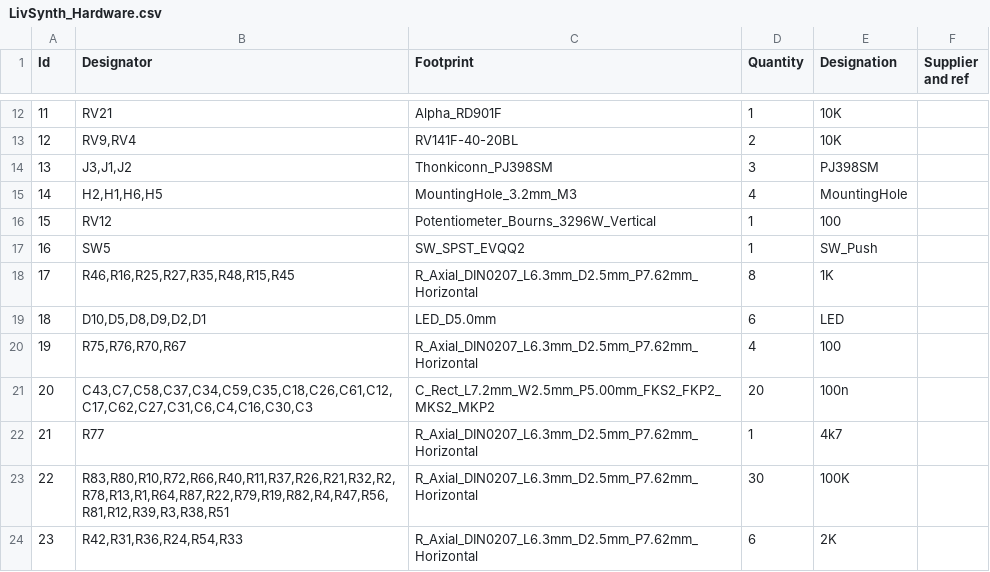
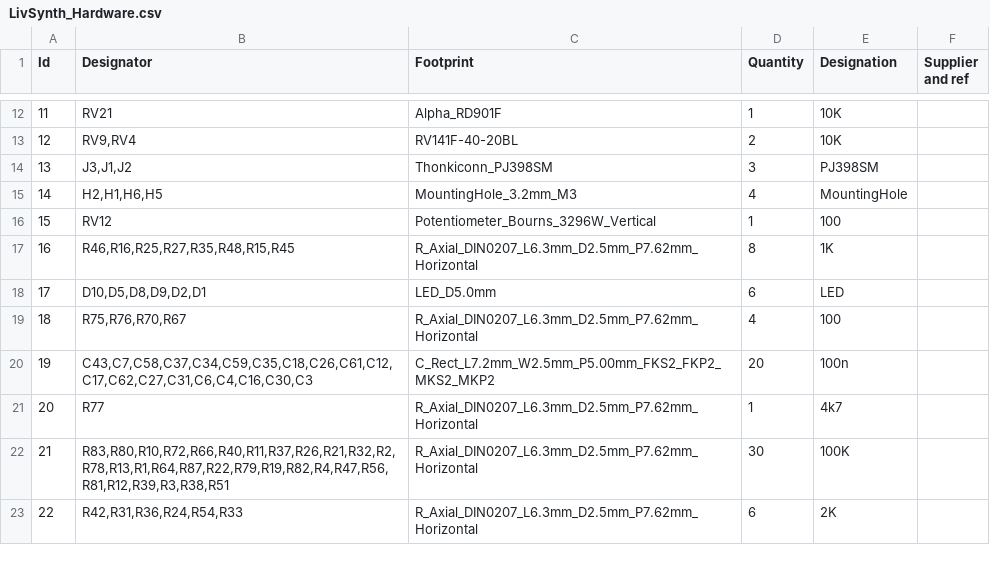
Before and after one commit to SloBloLabs/LivSynth, a CSV file: hardware/Mainboard/LivSynth_Hardware.csv, drawn as a sheet; only a part is shown, gaps mark what is left out; removed rows and columns are numbered as before the commit, all else as after; the diff names each change by its address in the sheet, - before the commit and + after, or states it on an @@ line.

```diff
--- a/hardware/Mainboard/LivSynth_Hardware.csv
+++ b/hardware/Mainboard/LivSynth_Hardware.csv
-row 17: 16 | SW5 | SW_SPST_EVQQ2 | 1 | SW_Push
@@ column A (Id) renumbered from row 17 down @@
```
Also changed, not shown: 3 other files.
